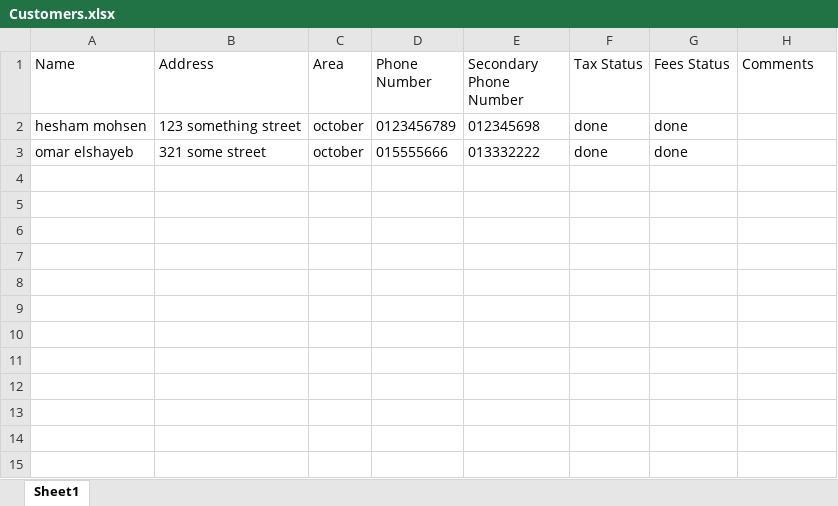
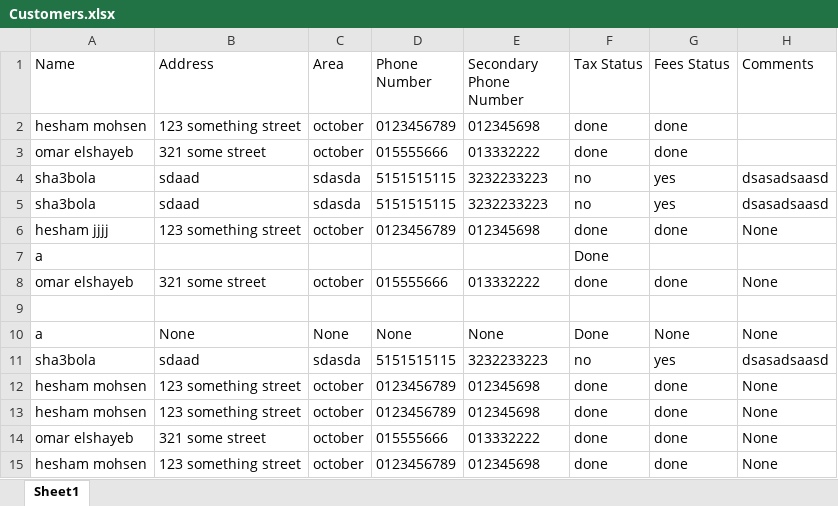
Before and after one commit to hootsh1337/customer_manager, an Excel workbook: Customers.xlsx, sheet Sheet1, drawn as a sheet; values as stored, in another font and other column widths than the file's, no borders; the diff names each change by its address in the sheet, - before the commit and + after, or states it on an @@ line.

Commit message:
More button functionality added
todo: all actions should interact with both excel and gui

```diff
--- a/Customers.xlsx (sheet Sheet1)
+++ b/Customers.xlsx (sheet Sheet1)
+row 4: sha3bola | sdaad | sdasda | 5151515115 | 3232233223 | no | yes | dsasadsaasd
+row 5: sha3bola | sdaad | sdasda | 5151515115 | 3232233223 | no | yes | dsasadsaasd
+row 6: hesham jjjj | 123 something street | october | 0123456789 | 012345698 | done | done | None
+row 7: a |  |  |  |  | Done
+row 8: omar elshayeb | 321 some street | october | 015555666 | 013332222 | done | done | None
+row 9: (empty)
+row 10: a | None | None | None | None | Done | None | None
+row 11: sha3bola | sdaad | sdasda | 5151515115 | 3232233223 | no | yes | dsasadsaasd
+row 12: hesham mohsen | 123 something street | october | 0123456789 | 012345698 | done | done | None
+row 13: hesham mohsen | 123 something street | october | 0123456789 | 012345698 | done | done | None
+row 14: omar elshayeb | 321 some street | october | 015555666 | 013332222 | done | done | None
+row 15: hesham mohsen | 123 something street | october | 0123456789 | 012345698 | done | done | None
```
Also changed, not shown: 2 other files.
